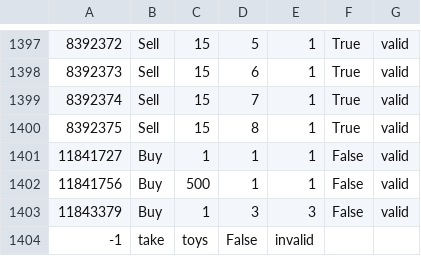
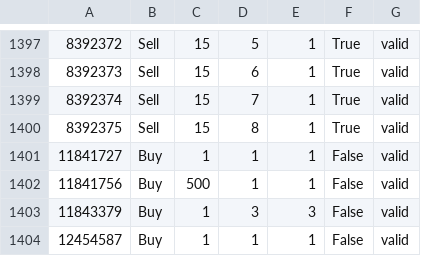
Before and after one commit to royhershkovitz/ISE172_project, a CSV file: PresentationLayer/bin/logs/UserActionsLog.csv, drawn as a sheet; only a part is shown, gaps mark what is left out; removed rows and columns are numbered as before the commit, all else as after; the diff names each change by its address in the sheet, - before the commit and + after, or states it on an @@ line.

```diff
--- a/PresentationLayer/bin/logs/UserActionsLog.csv
+++ b/PresentationLayer/bin/logs/UserActionsLog.csv
-row 1404: -1 | take | toys | False | invalid
+row 1404: 12454587 | Buy | 1 | 1 | 1 | False | valid
```
Also changed, not shown: 2 other files.
